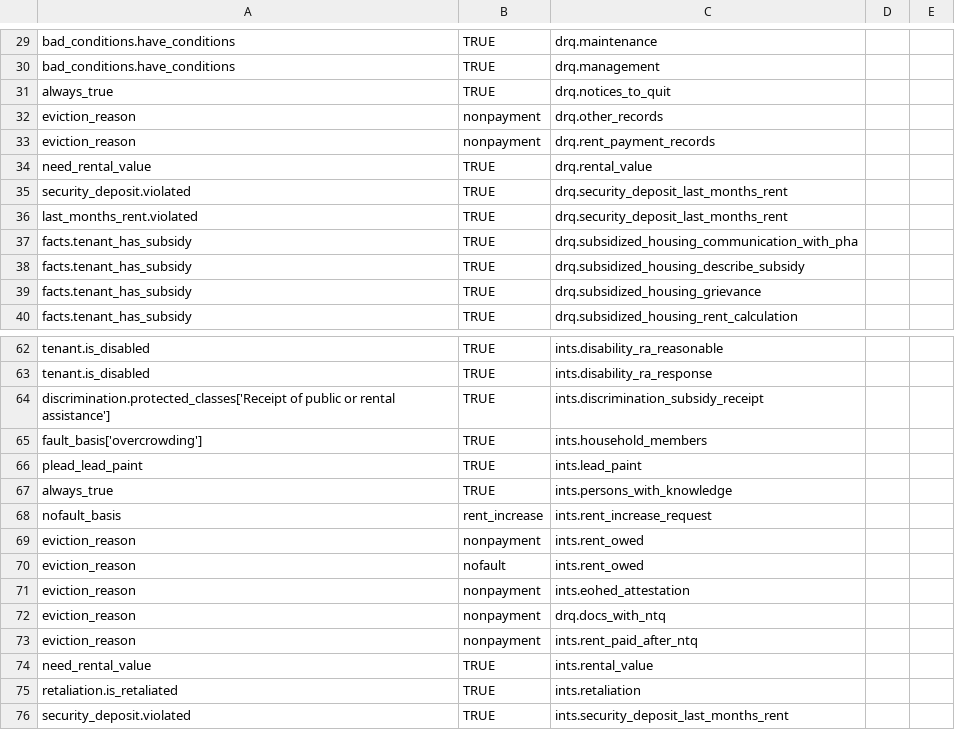
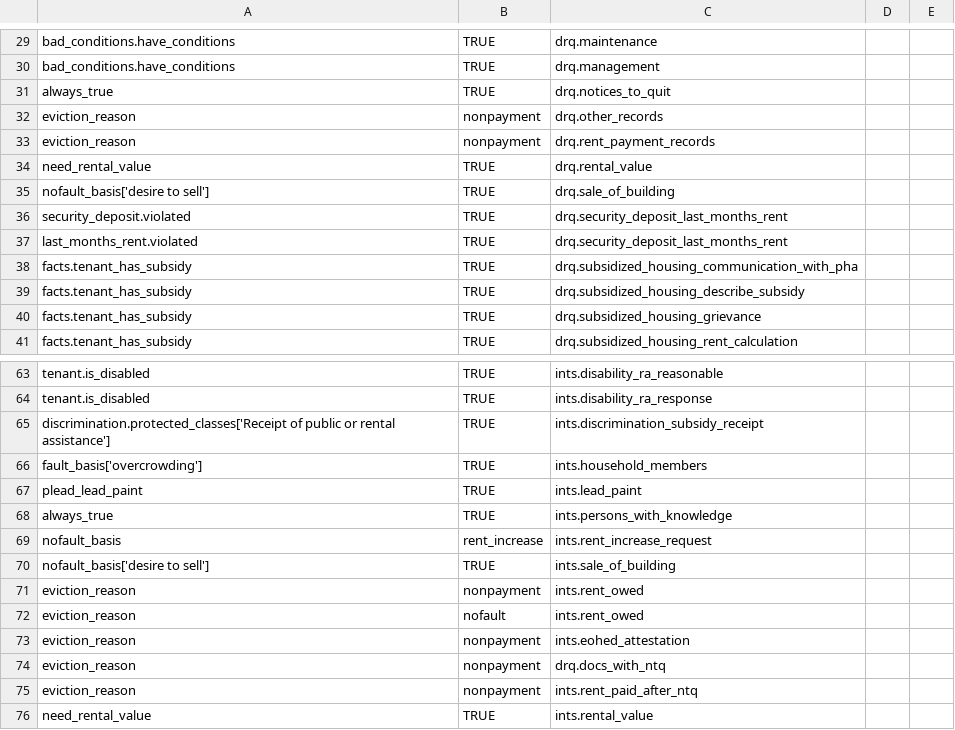
Before and after one commit to GBLS/docassemble-MAEvictionDefense, a CSV file: docassemble/MAEvictionDefense/data/sources/claim-discovery-link.csv, drawn as a sheet; only a part is shown, gaps mark what is left out; the shorter side is filled out with more unchanged rows.

```diff
--- a/docassemble/MAEvictionDefense/data/sources/claim-discovery-link.csv
+++ b/docassemble/MAEvictionDefense/data/sources/claim-discovery-link.csv
@@ -34,2 +34,3 @@ eviction_reason,nonpayment,drq.rent_payment_records,,
 need_rental_value,TRUE,drq.rental_value,,
+nofault_basis['desire to sell'],TRUE,drq.sale_of_building,,
 security_deposit.violated,TRUE,drq.security_deposit_last_months_rent,,
@@ -68,2 +69,3 @@ always_true,TRUE,ints.persons_with_knowledge,,
 nofault_basis,rent_increase,ints.rent_increase_request,,
+nofault_basis['desire to sell'],TRUE,ints.sale_of_building,,
 eviction_reason,nonpayment,ints.rent_owed,,
```
Also changed, not shown: docassemble/MAEvictionDefense/data/sources/discovery-map.csv, 2 other files.
